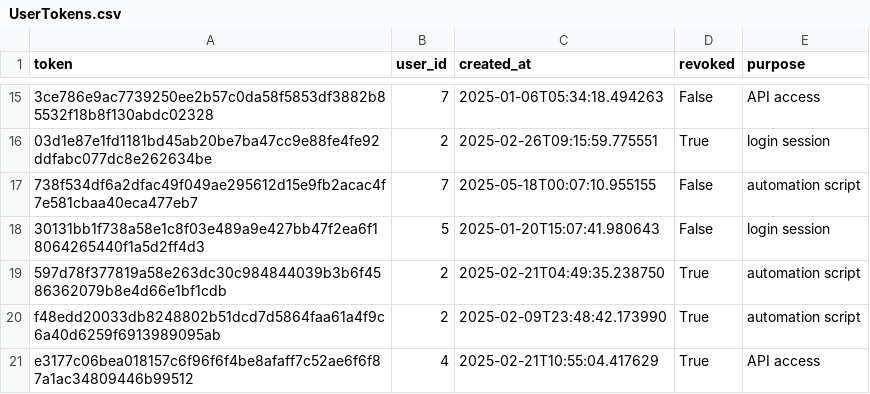
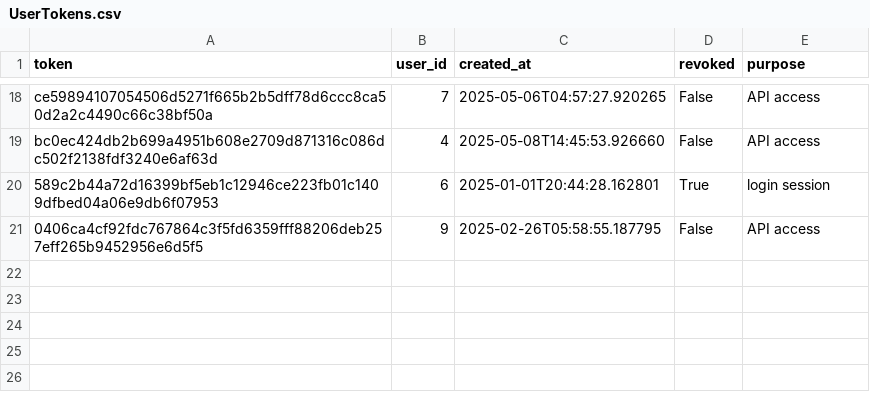
Before and after one commit to chuyinghuo/black-hole-routing, a CSV file: db/data/UserTokens.csv, drawn as a sheet; only a part is shown, gaps mark what is left out; removed rows and columns are numbered as before the commit, all else as after; the diff covers the shown part only; the diff names each change by its address in the sheet, - before the commit and + after, or states it on an @@ line.

```diff
--- a/db/data/UserTokens.csv
+++ b/db/data/UserTokens.csv
-A18 (token): 3ce786e9ac7739250ee2b57c0da58f5853df3882b85532f18b8f130abdc02328
+A18 (token): ce59894107054506d5271f665b2b5dff78d6ccc8ca50d2a2c4490c66c38bf50a
-C18 (created_at): 2025-01-06T05:34:18.494263
+C18 (created_at): 2025-05-06T04:57:27.920265
-row 16: 03d1e87e1fd1181bd45ab20be7ba47cc9e88fe4fe92ddfabc077dc8e262634be | 2 | 2025-02-26T09:15:59.775551 | True | login session
-row 17: 738f534df6a2dfac49f049ae295612d15e9fb2acac4f7e581cbaa40eca477eb7 | 7 | 2025-05-18T00:07:10.955155 | False | automation script
-row 18: 30131bb1f738a58e1c8f03e489a9e427bb47f2ea6f18064265440f1a5d2ff4d3 | 5 | 2025-01-20T15:07:41.980643 | False | login session
-row 19: 597d78f377819a58e263dc30c984844039b3b6f4586362079b8e4d66e1bf1cdb | 2 | 2025-02-21T04:49:35.238750 | True | automation script
-row 20: f48edd20033db8248802b51dcd7d5864faa61a4f9c6a40d6259f6913989095ab | 2 | 2025-02-09T23:48:42.173990 | True | automation script
-A19 (token): e3177c06bea018157c6f96f6f4be8afaff7c52ae6f6f87a1ac34809446b99512
+A19 (token): bc0ec424db2b699a4951b608e2709d871316c086dc502f2138fdf3240e6af63d
-C19 (created_at): 2025-02-21T10:55:04.417629
+C19 (created_at): 2025-05-08T14:45:53.926660
-D19 (revoked): True
+D19 (revoked): False
+row 20: 589c2b44a72d16399bf5eb1c12946ce223fb01c1409dfbed04a06e9db6f07953 | 6 | 2025-01-01T20:44:28.162801 | True | login session
+row 21: 0406ca4cf92fdc767864c3f5fd6359fff88206deb257eff265b9452956e6d5f5 | 9 | 2025-02-26T05:58:55.187795 | False | API access
```
Also changed, not shown: 10 added rows, 7 removed rows and 17 edited cells elsewhere in this file, db/data/BlockHistory.csv, db/data/Blocklist.csv, 5 other files.
